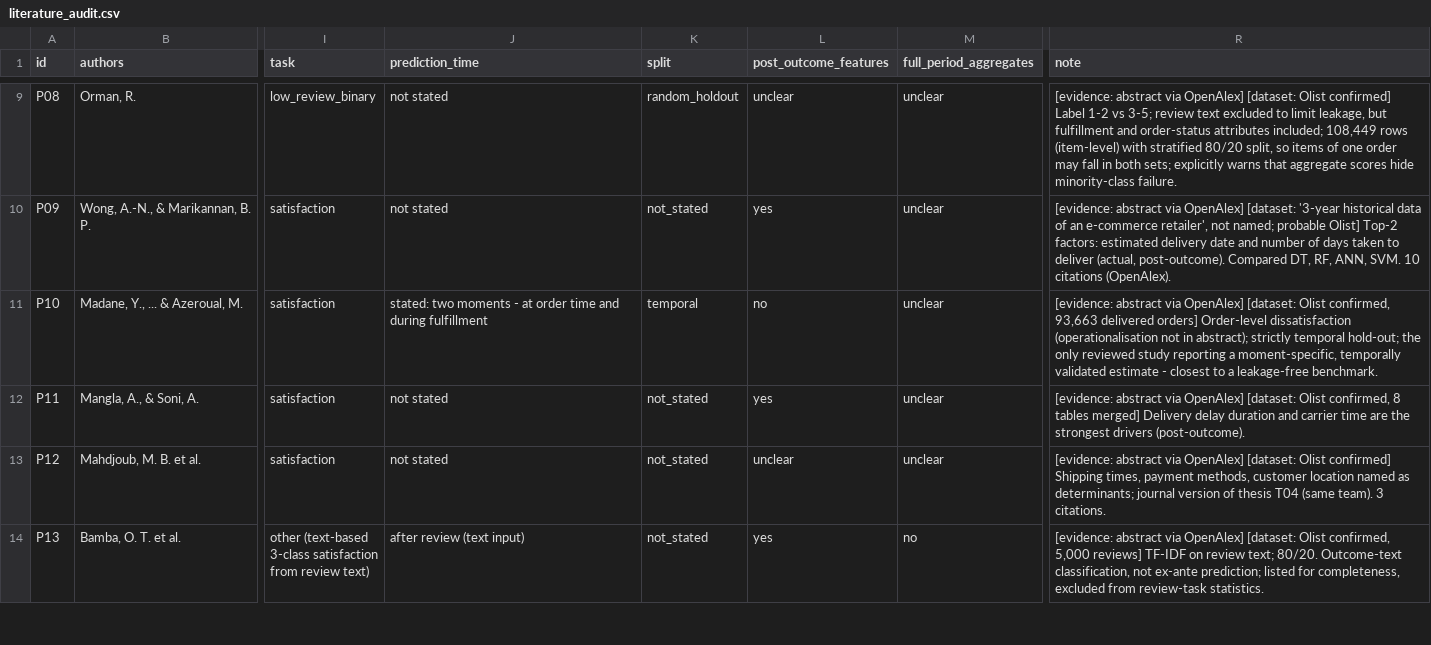
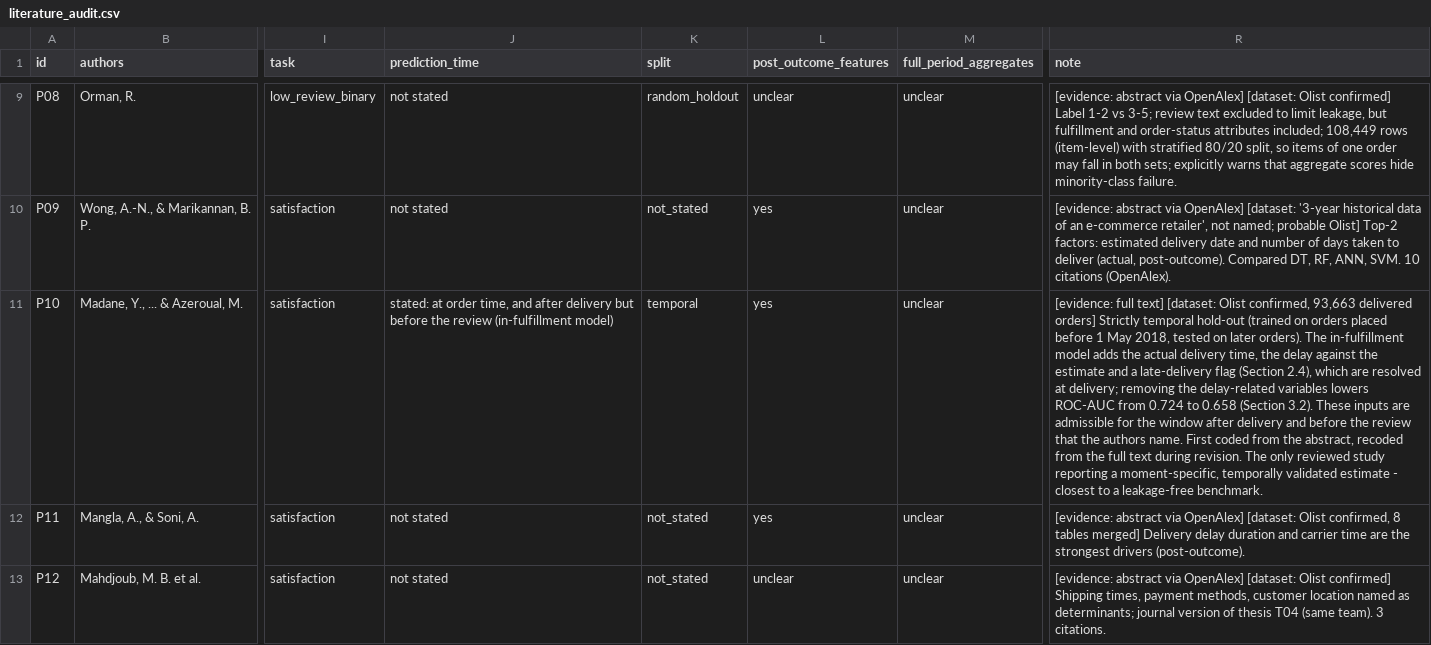
Before and after one commit to buihuudong19/leakage-aware-early-warning-artifact, a CSV file: docs/literature_audit.csv, drawn as a sheet; only a part is shown, gaps mark what is left out; the shorter side is filled out with more unchanged rows; the diff names each change by its address in the sheet, - before the commit and + after, or states it on an @@ line.

Commit message:
Add CI manifest check, Dockerfile and earlier-run lock file; recode P10 in the literature audit

```diff
--- a/docs/literature_audit.csv
+++ b/docs/literature_audit.csv
-J11 (prediction_time): stated: two moments - at order time and during fulfillment
+J11 (prediction_time): stated: at order time, and after delivery but before the review (in-fulfillment model)
-L11 (post_outcome_features): no
+L11 (post_outcome_features): yes
-R11 (note): [evidence: abstract via OpenAlex] [dataset: Olist confirmed, 93,663 delivered orders] Order-level dissatisfaction (operationalisation not in abstract); strictly temporal hold-out; the only reviewed…
+R11 (note): [evidence: full text] [dataset: Olist confirmed, 93,663 delivered orders] Strictly temporal hold-out (trained on orders placed before 1 May 2018, tested on later orders). The in-fulfillment model adds the actual delivery time, the delay against the estimate and a late-delivery flag (Section 2.4), which are resolved at delivery; removing the delay-related variables lowers ROC-AUC from 0.724 to 0.658 (Section 3.2). These inputs are admissible for the window after delivery and before the review that the authors name. First coded from the abstract, recoded from the full text during revision. The only reviewed…
```
Also changed, not shown: 9 other files.
